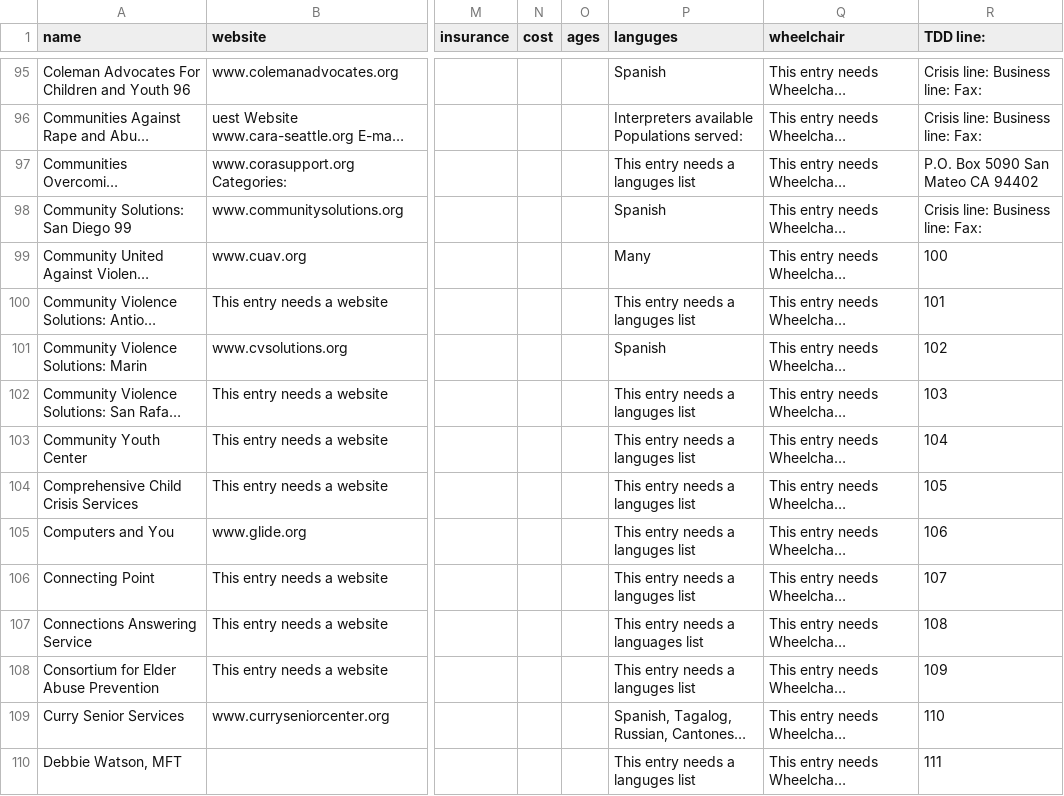
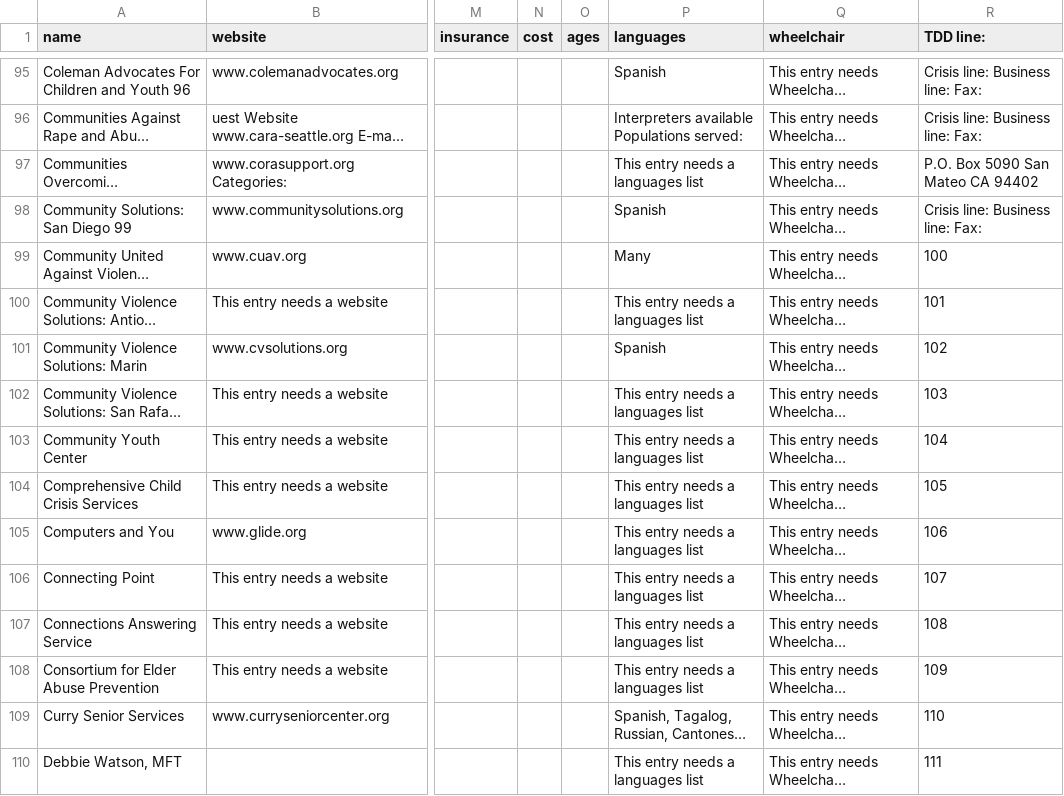
Before and after one commit to sfbrigade/sfsbook, a CSV file: refguide.csv, drawn as a sheet; only a part is shown, gaps mark what is left out; long unchanged cells end in …; the diff covers the shown part only; the diff names each change by its address in the sheet, - before the commit and + after, or states it on an @@ line.

Commit message:
Fixes typo that caused languages to not be included properly
(Fixes #134)

* I'm not sure if the CSV is being used to, but I did a global search and replace (languges -> languages)

```diff
--- a/refguide.csv
+++ b/refguide.csv
-P1: languges
+P1: languages
-P97 (languages): This entry needs a languges list
+P97 (languages): This entry needs a languages list
-P100 (languages): This entry needs a languges list
+P100 (languages): This entry needs a languages list
-P102:P106 (languages): This entry needs a languges list
+P102:P106 (languages): This entry needs a languages list
-P108 (languages): This entry needs a languges list
+P108 (languages): This entry needs a languages list
-P110 (languages): This entry needs a languges list
+P110 (languages): This entry needs a languages list
```
Also changed, not shown: 141 edited cells elsewhere in this file, 3 other files.
